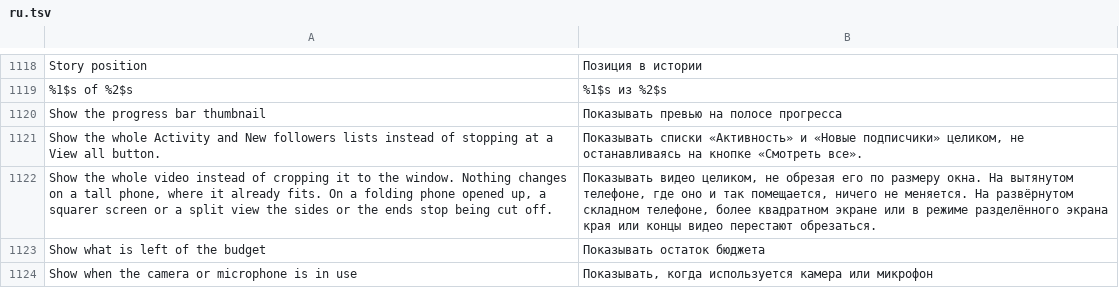
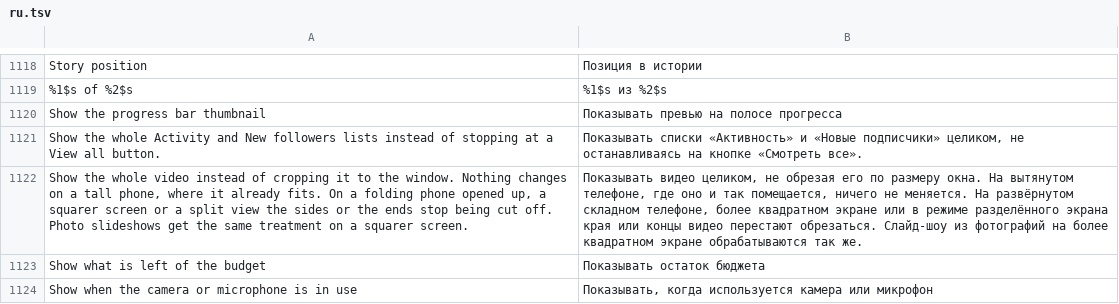
Before and after one commit to Nezumi-2711/HushFeed, a TSV file: extensions/tiktok/src/main/l10n/ru.tsv, drawn as a sheet; only a part is shown, gaps mark what is left out; the diff names each change by its address in the sheet, - before the commit and + after, or states it on an @@ line.

Commit message:
feat(tiktok): fit photo slideshows whole on squarer screens
On a 1076x1200 phone TikTok covers the cell with each tall slide and
cuts a third off the top and bottom. Fit the video to the screen now
also gives such a slide the fit scale, only when the screen is square
enough for the crop to cost real picture. Tall phones keep TikTok's crop.

Refs #188

```diff
--- a/extensions/tiktok/src/main/l10n/ru.tsv
+++ b/extensions/tiktok/src/main/l10n/ru.tsv
-A1122: …cut off.
+A1122: …cut off. Photo slideshows get the same treatment on a squarer screen.
-B1122: …перестают обрезаться.
+B1122: …перестают обрезаться. Слайд-шоу из фотографий на более квадратном экране обрабатываются так же.
```
Also changed, not shown: extensions/tiktok/src/main/l10n/de.tsv, extensions/tiktok/src/main/l10n/es.tsv, 26 other files.
